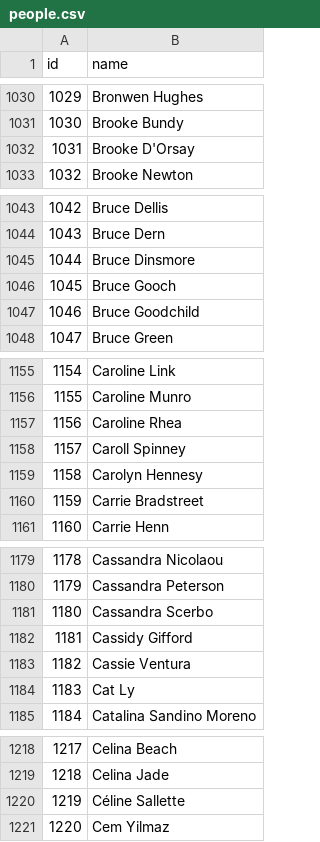
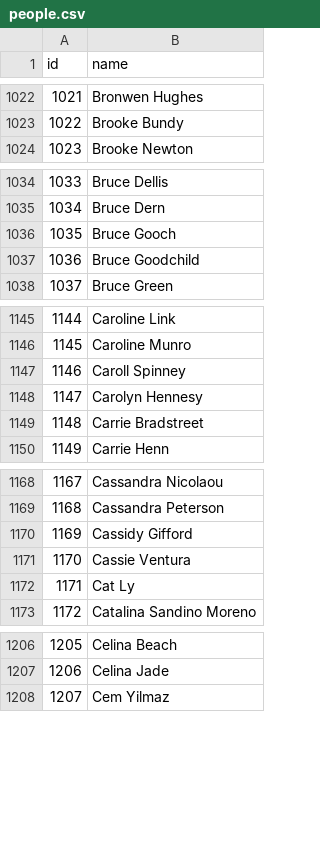
Before and after one commit to vincentvankrunkelsven/courses-intro-to-sql, a CSV file: data/films/people.csv, drawn as a sheet; only a part is shown, gaps mark what is left out; the diff covers the shown part only; the diff names each change by its address in the sheet, - before the commit and + after, or states it on an @@ line.

```diff
--- a/data/films/people.csv
+++ b/data/films/people.csv
@@ column A (id) renumbered from row 509 down @@
-row 1032: 1031 | Brooke D'Orsay
-row 1045: 1044 | Bruce Dinsmore
-row 1157: 1156 | Caroline Rhea
-row 1181: 1180 | Cassandra Scerbo
-row 1220: 1219 | Céline Sallette
```
Also changed, not shown: 89 removed rows elsewhere in this file, 3 other files.
